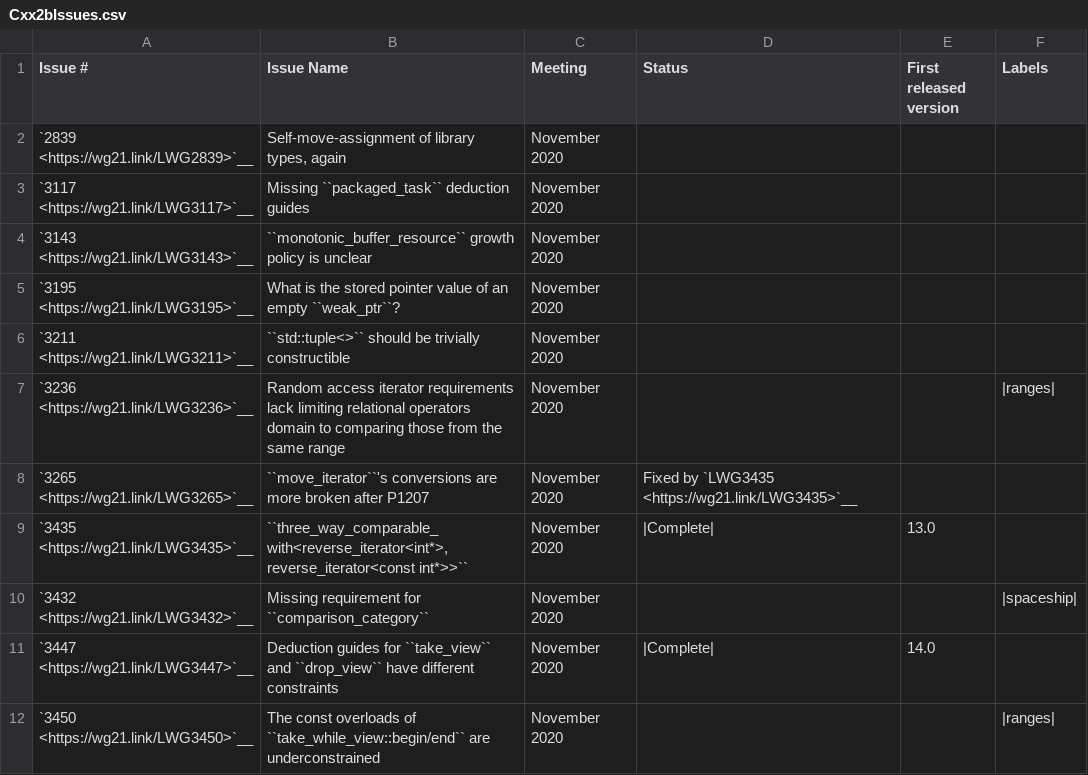
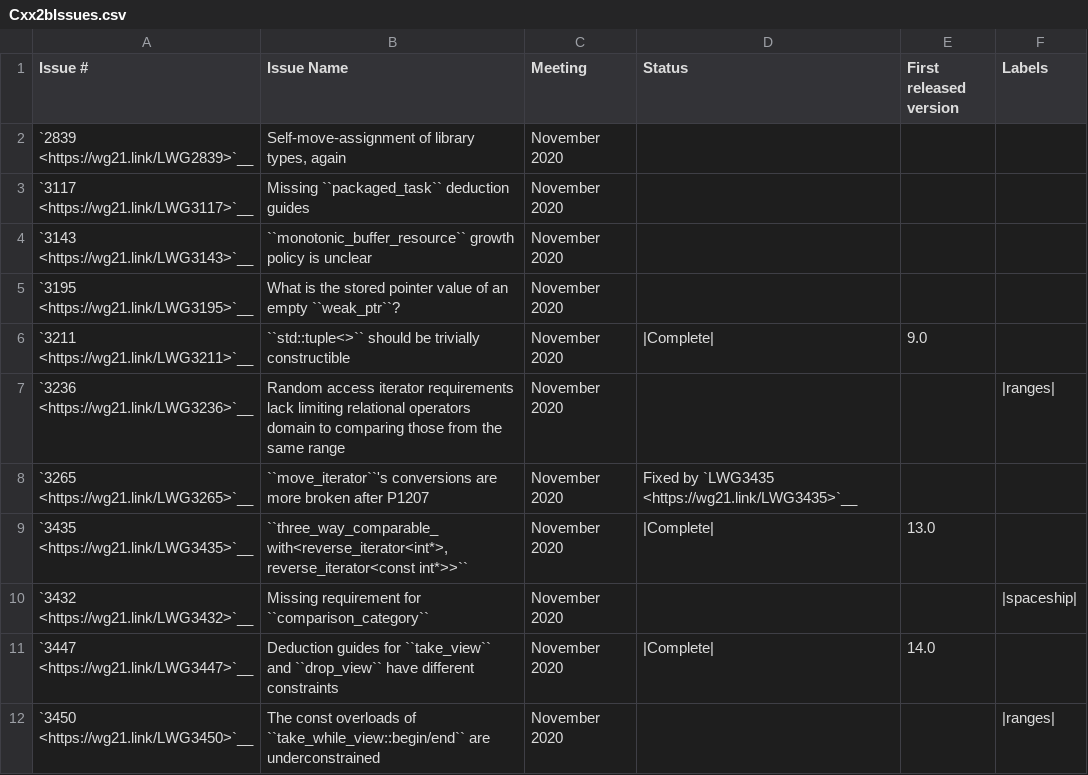
Before and after one commit to NanQin555/llvm-project, a CSV file: libcxx/docs/Status/Cxx2bIssues.csv, drawn as a sheet; only a part is shown.

Commit message:
[libc++] Mark LWG3211 as complete: default constructor of tuple<> should be trivial
`libc++` has had the guarantee of the default constructor of `tuple<>` being
trivial since 405570dc7a95cdf43cdee14b8a9f9c1657a6ad13. Now, the
standard mandates it as of LWG3211. So, move the file out of
`libcxx/test/libcxx` and into `libcxx/test/std` since it's no longer
`libc++`-specific. Rename it to be `.compile.pass.cpp` instead of
`.pass.cpp` while we're at it.

Reviewed By: ldionne, Quuxplusone, Mordante, #libc

Differential Revision: https://reviews.llvm.org/D112743

```diff
--- a/libcxx/docs/Status/Cxx2bIssues.csv
+++ b/libcxx/docs/Status/Cxx2bIssues.csv
@@ -5,3 +5,3 @@
 "`3195 <https://wg21.link/LWG3195>`__","What is the stored pointer value of an empty ``weak_ptr``?","November 2020","",""
-"`3211 <https://wg21.link/LWG3211>`__","``std::tuple<>`` should be trivially constructible","November 2020","",""
+"`3211 <https://wg21.link/LWG3211>`__","``std::tuple<>`` should be trivially constructible","November 2020","|Complete|","9.0"
 "`3236 <https://wg21.link/LWG3236>`__","Random access iterator requirements lack limiting relational operators domain to comparing those from the same range","November 2020","","","|ranges|"
```
Also changed, not shown: 1 other file.
